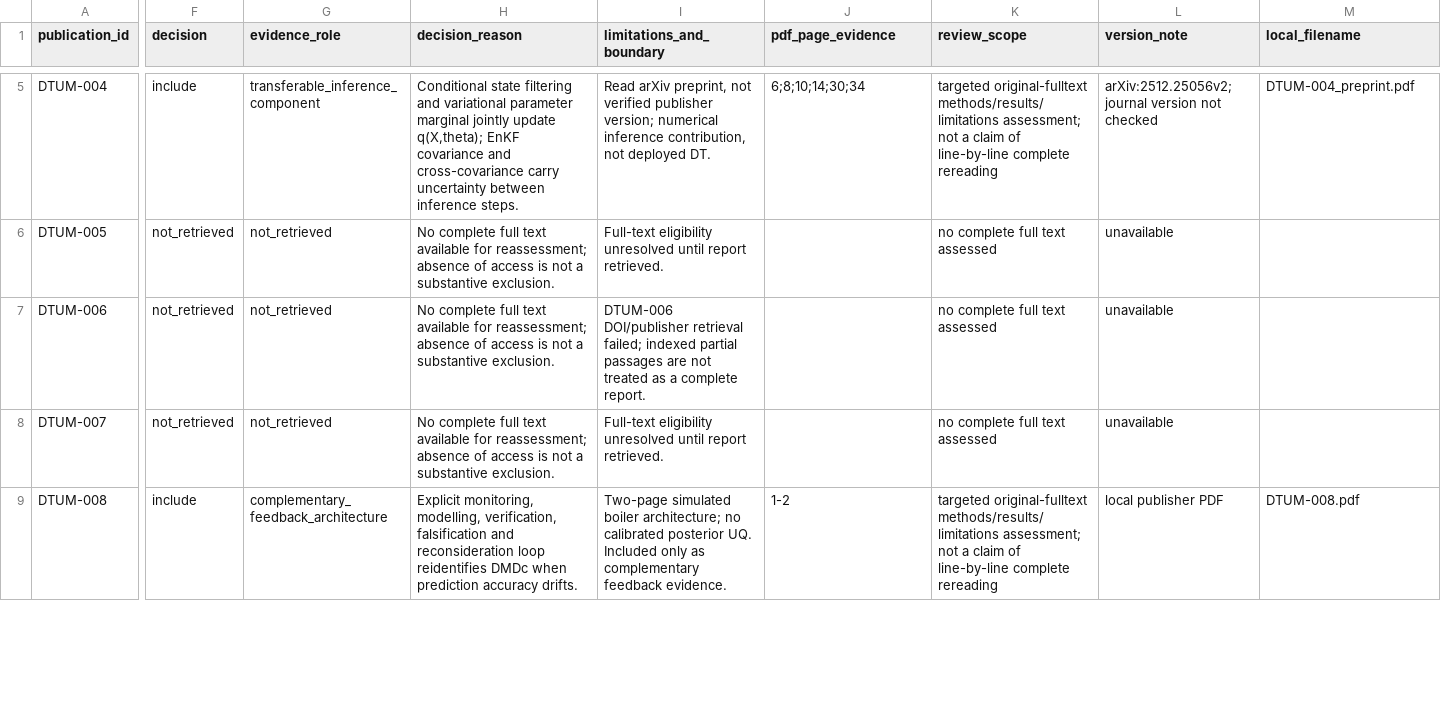
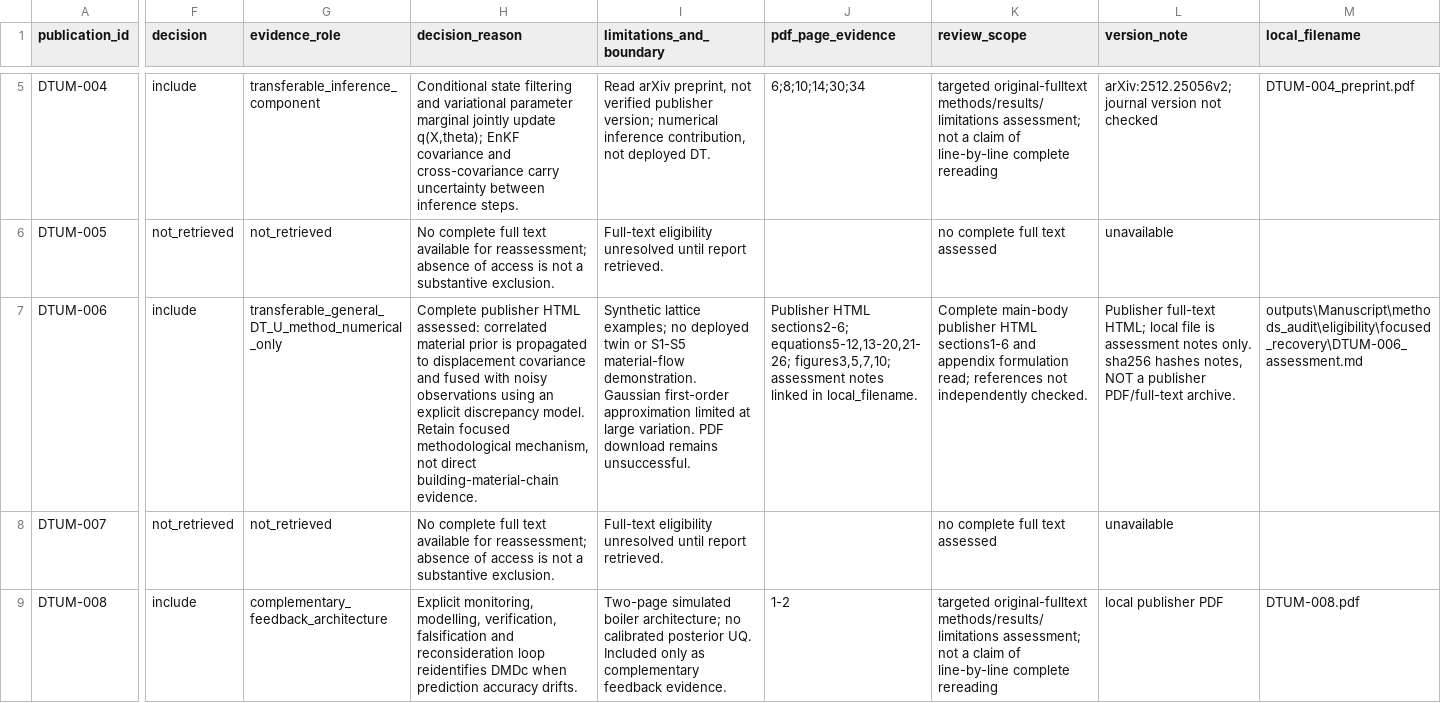
Before and after one commit to Hosseinabdeyazd/Review-Paper-IOER, a CSV file: Manuscript/methods_audit/eligibility/dtu_fulltext_verified.csv, drawn as a sheet; only a part is shown, gaps mark what is left out; the diff covers the shown part only; the diff names each change by its address in the sheet, - before the commit and + after, or states it on an @@ line.

```diff
--- a/Manuscript/methods_audit/eligibility/dtu_fulltext_verified.csv
+++ b/Manuscript/methods_audit/eligibility/dtu_fulltext_verified.csv
-F7 (decision): not_retrieved
+F7 (decision): include
-G7 (evidence_role): not_retrieved
+G7 (evidence_role): transferable_general_DT_U_method_numerical_only
-H7 (decision_reason): No complete full text available for reassessment; absence of access is not a substantive exclusion.
+H7 (decision_reason): Complete publisher HTML assessed: correlated material prior is propagated to displacement covariance and fused with noisy observations using an explicit discrepancy model. Retain focused methodological mechanism, not direct building-material-chain evidence.
-I7 (limitations_and_boundary): DTUM-006 DOI/publisher retrieval failed; indexed partial passages are not treated as a complete report.
+I7 (limitations_and_boundary): Synthetic lattice examples; no deployed twin or S1-S5 material-flow demonstration. Gaussian first-order approximation limited at large variation. PDF download remains unsuccessful.
-J7 (pdf_page_evidence): (empty)
+J7 (pdf_page_evidence): Publisher HTML sections2-6; equations5-12,13-20,21-26; figures3,5,7,10; assessment notes linked in local_filename.
-K7 (review_scope): no complete full text assessed
+K7 (review_scope): Complete main-body publisher HTML sections1-6 and appendix formulation read; references not independently checked.
-L7 (version_note): unavailable
+L7 (version_note): Publisher full-text HTML; local file is assessment notes only. sha256 hashes notes, NOT a publisher PDF/full-text archive.
-M7 (local_filename): (empty)
+M7 (local_filename): outputs\Manuscript\methods_audit\eligibility\focused_recovery\DTUM-006_assessment.md
```
Also changed, not shown: 1 edited cell elsewhere in this file, Manuscript/methods_audit/eligibility/broad_dtu_downloaded_batch12.csv, Manuscript/methods_audit/eligibility/broad_dtu_fulltext_final_decisions.csv, 33 other files.
